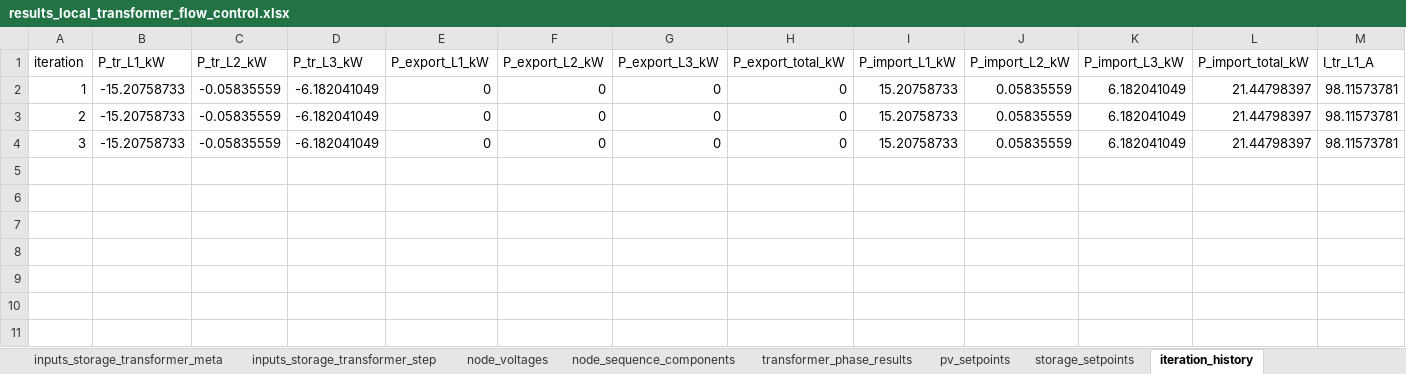
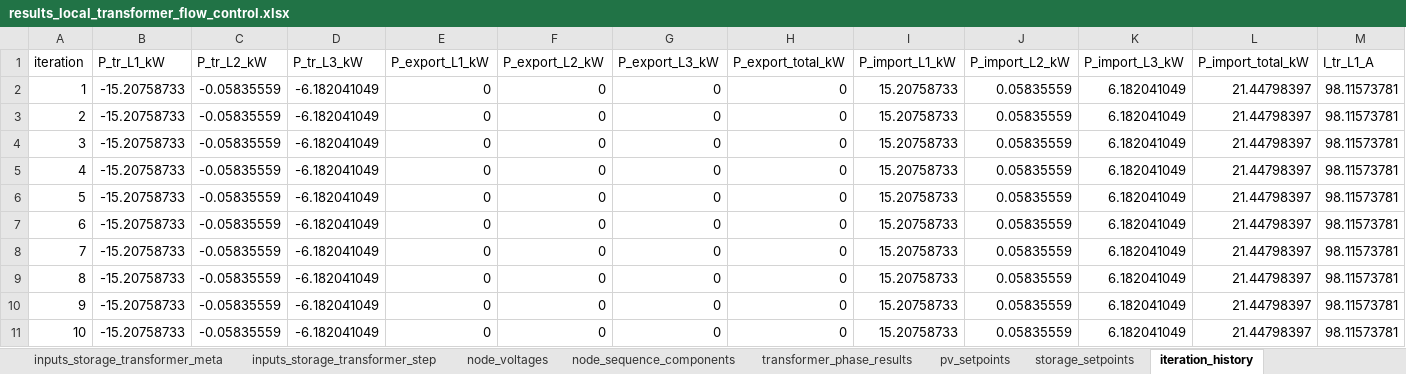
Before and after one commit to dprzepiorka/ZET26, an Excel workbook: results_local_transformer_flow_control.xlsx, sheet iteration_history, drawn as a sheet; only a part is shown; values as stored, in another font and other column widths than the file's, no borders; rows hold the shown columns only; the diff names each change by its address in the sheet, - before the commit and + after, or states it on an @@ line.

```diff
--- a/results_local_transformer_flow_control.xlsx (sheet iteration_history)
+++ b/results_local_transformer_flow_control.xlsx (sheet iteration_history)
+row 5: 4 | -15.20758733 | -0.05835559 | -6.182041049 | 0 | 0 | 0 | 0 | 15.20758733 | 0.05835559 | 6.182041049 | 21.44798397 | 98.11573781
+row 6: 5 | -15.20758733 | -0.05835559 | -6.182041049 | 0 | 0 | 0 | 0 | 15.20758733 | 0.05835559 | 6.182041049 | 21.44798397 | 98.11573781
+row 7: 6 | -15.20758733 | -0.05835559 | -6.182041049 | 0 | 0 | 0 | 0 | 15.20758733 | 0.05835559 | 6.182041049 | 21.44798397 | 98.11573781
+row 8: 7 | -15.20758733 | -0.05835559 | -6.182041049 | 0 | 0 | 0 | 0 | 15.20758733 | 0.05835559 | 6.182041049 | 21.44798397 | 98.11573781
+row 9: 8 | -15.20758733 | -0.05835559 | -6.182041049 | 0 | 0 | 0 | 0 | 15.20758733 | 0.05835559 | 6.182041049 | 21.44798397 | 98.11573781
+row 10: 9 | -15.20758733 | -0.05835559 | -6.182041049 | 0 | 0 | 0 | 0 | 15.20758733 | 0.05835559 | 6.182041049 | 21.44798397 | 98.11573781
+row 11: 10 | -15.20758733 | -0.05835559 | -6.182041049 | 0 | 0 | 0 | 0 | 15.20758733 | 0.05835559 | 6.182041049 | 21.44798397 | 98.11573781
```
Also changed, not shown: sheet loadflow_attempts, sheet phase_search_history, sheet indicators, sheet control_config, results_base_case.xlsx, results_local_voltage_control.xlsx, 12 other files.
